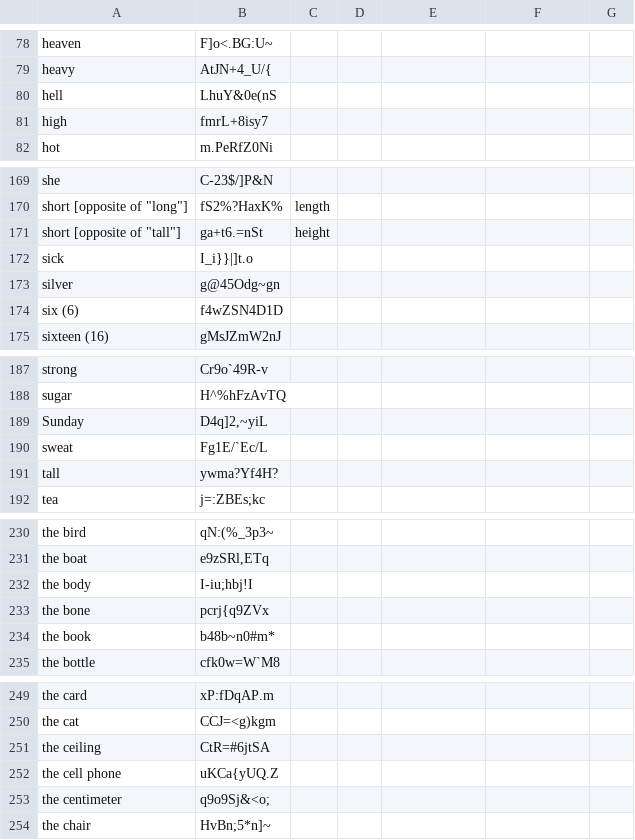
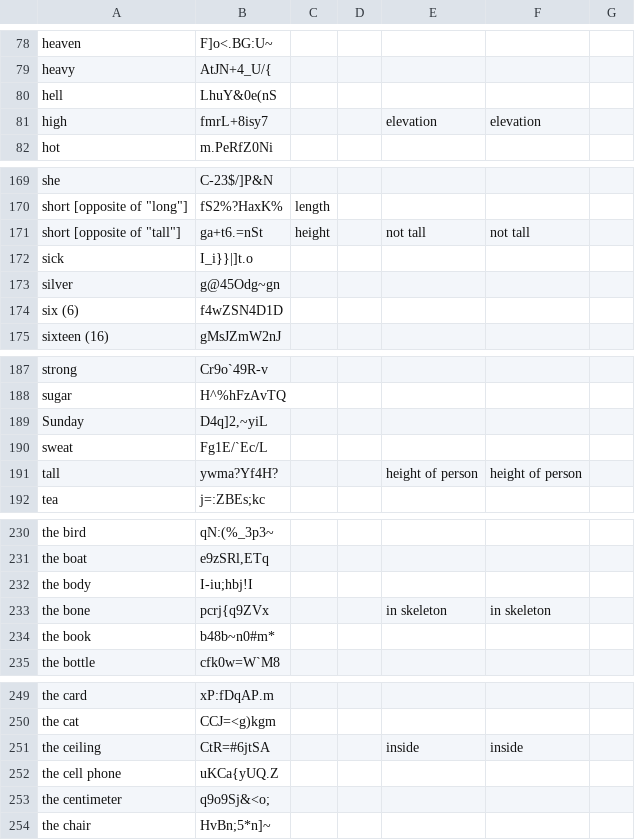
Before and after one commit to ankilangs/ankilangs, a CSV file: src/data/625_words-from-en_us-to-nb_no.csv, drawn as a sheet; only a part is shown, gaps mark what is left out; the diff covers the shown part only.

```diff
--- a/src/data/625_words-from-en_us-to-nb_no.csv
+++ b/src/data/625_words-from-en_us-to-nb_no.csv
@@ -80,3 +80,3 @@ heavy,AtJN+4_U/{,,,,,
 hell,LhuY&0e(nS,,,,,
-high,fmrL+8isy7,,,,,
+high,fmrL+8isy7,,,elevation,elevation,
 hot,m.PeRfZ0Ni,,,,,
@@ -170,3 +170,3 @@ she,C-23$/]P&N,,,,,
 "short [opposite of ""long""]",fS2%?HaxK%,length,,,,
-"short [opposite of ""tall""]",ga+t6.=nSt,height,,,,
+"short [opposite of ""tall""]",ga+t6.=nSt,height,,not tall,not tall,
 sick,I_i}}|]t.o,,,,,
@@ -190,3 +190,3 @@ Sunday,"D4q]2,~yiL",,,,,
 sweat,Fg1E/`Ec/L,,,,,
-tall,ywma?Yf4H?,,,,,
+tall,ywma?Yf4H?,,,height of person,height of person,
 tea,j=:ZBEs;kc,,,,,
@@ -232,3 +232,3 @@ the boat,"e9zSRl,ETq",,,,,
 the body,I-iu;hbj!I,,,,,
-the bone,pcrj{q9ZVx,,,,,
+the bone,pcrj{q9ZVx,,,in skeleton,in skeleton,
 the book,b48b~n0#m*,,,,,
@@ -250,3 +250,3 @@ the card,xP:fDqAP.m,,,,,
 the cat,CCJ=<g)kgm,,,,,
-the ceiling,CtR=#6jtSA,,,,,
+the ceiling,CtR=#6jtSA,,,inside,inside,
 the cell phone,uKCa{yUQ.Z,,,,,
```
Also changed, not shown: 52 edited cells elsewhere in this file, 1 other file.
